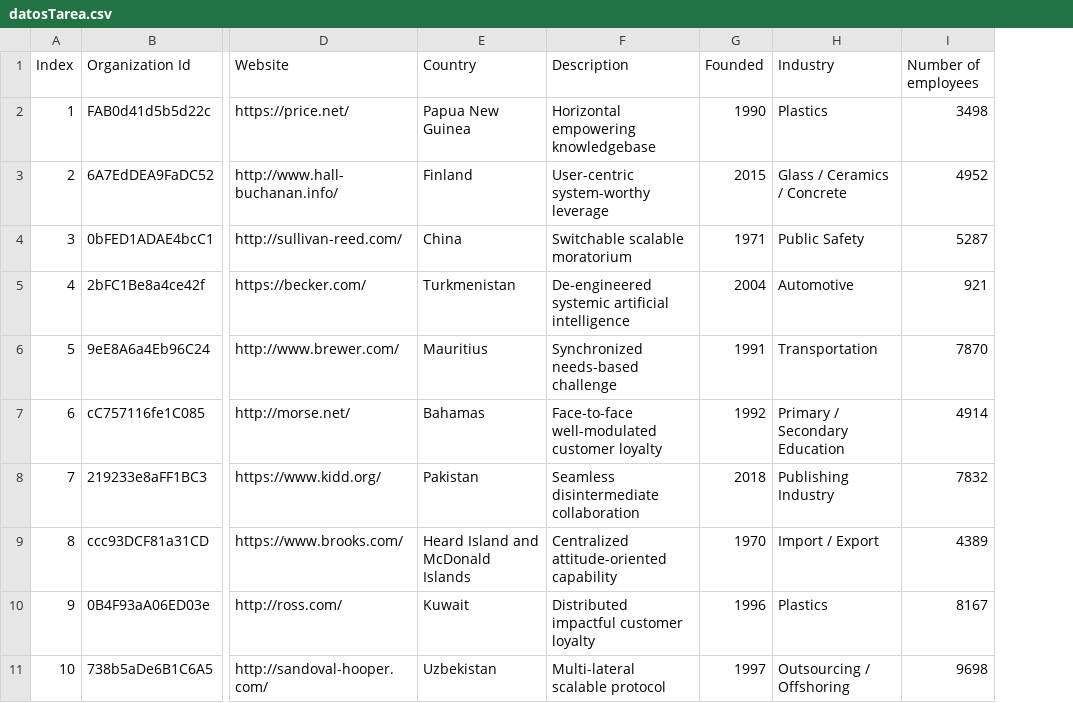
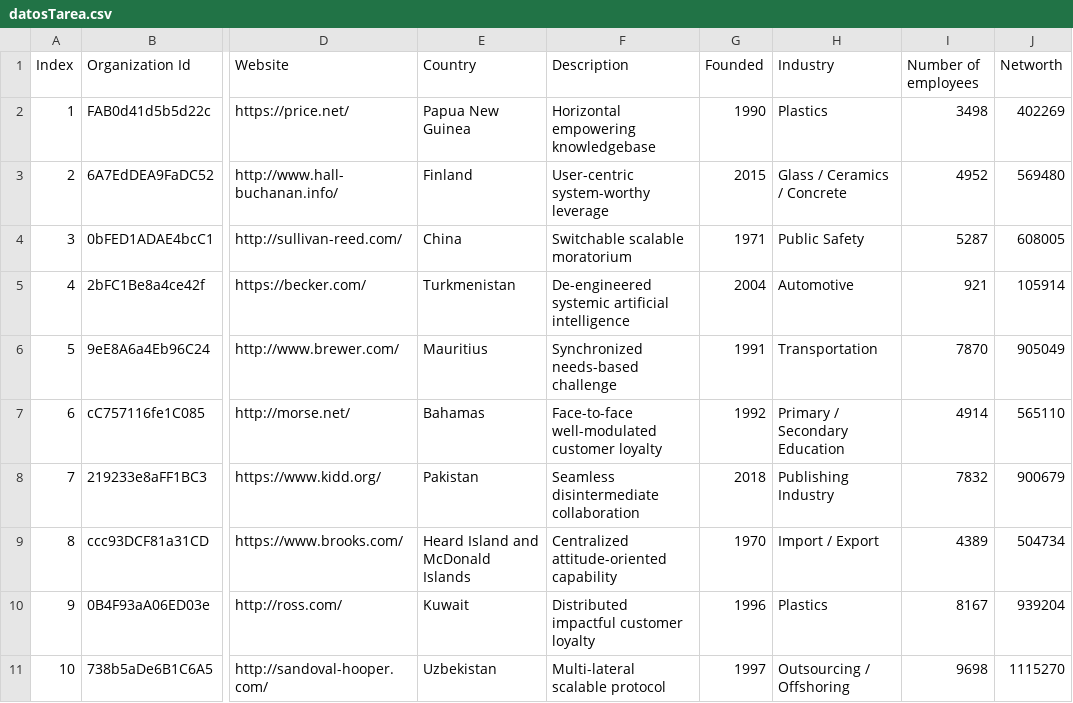
Before and after one commit to maudiaz221/pysparklib, a CSV file: Tarea/datosTarea.csv, drawn as a sheet; only a part is shown, gaps mark what is left out; the diff names each change by its address in the sheet, - before the commit and + after, or states it on an @@ line.

Commit message:
Datos actualizados

```diff
--- a/Tarea/datosTarea.csv
+++ b/Tarea/datosTarea.csv
+column J (Networth), rows 2-11: 402269 | 569480 | 608005 | 105914 | 905049 | 565110 | 900679 | 504734 | 939204 | 1115270
```
